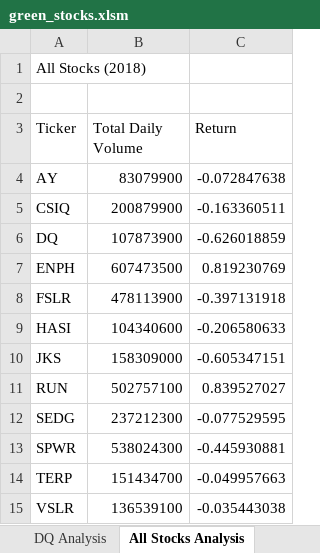
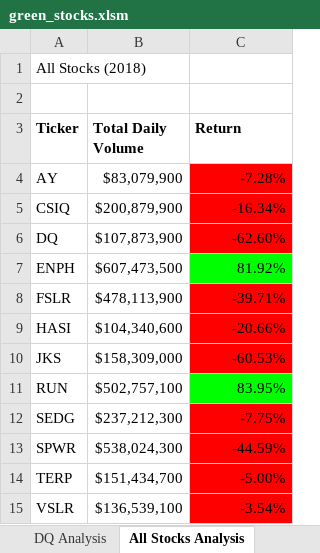
Before and after one commit to Kwas45/Stock-Analysis, an Excel workbook: green_stocks.xlsm, sheet All Stocks Analysis, drawn as a sheet; values as stored, in another font and other column widths than the file's, no borders; the diff names each change by its address in the sheet, - before the commit and + after, or states it on an @@ line.

Commit message:
Add files via upload

```diff
--- a/green_stocks.xlsm (sheet All Stocks Analysis)
+++ b/green_stocks.xlsm (sheet All Stocks Analysis)
-A3:C3 bold: off
+A3:C3 bold: on
-B4 (Total Daily Volume): 83079900
+B4 (Total Daily Volume): $83,079,900
-C4 (Return): -0.072847638
+C4 (Return): -7.28%
-C4:C6 fill: none
+C4:C6 fill: #FF0000
-B5 (Total Daily Volume): 200879900
+B5 (Total Daily Volume): $200,879,900
-C5 (Return): -0.163360511
+C5 (Return): -16.34%
-B6 (Total Daily Volume): 107873900
+B6 (Total Daily Volume): $107,873,900
-C6 (Return): -0.626018859
+C6 (Return): -62.60%
-B7 (Total Daily Volume): 607473500
+B7 (Total Daily Volume): $607,473,500
-C7 (Return): 0.819230769
+C7 (Return): 81.92%
-C7 fill: none
+C7 fill: #00FF00
-B8 (Total Daily Volume): 478113900
+B8 (Total Daily Volume): $478,113,900
-C8 (Return): -0.397131918
+C8 (Return): -39.71%
-C8:C10 fill: none
+C8:C10 fill: #FF0000
-B9 (Total Daily Volume): 104340600
+B9 (Total Daily Volume): $104,340,600
-C9 (Return): -0.206580633
+C9 (Return): -20.66%
-B10 (Total Daily Volume): 158309000
+B10 (Total Daily Volume): $158,309,000
-C10 (Return): -0.605347151
+C10 (Return): -60.53%
-B11 (Total Daily Volume): 502757100
+B11 (Total Daily Volume): $502,757,100
-C11 (Return): 0.839527027
+C11 (Return): 83.95%
-C11 fill: none
+C11 fill: #00FF00
-B12 (Total Daily Volume): 237212300
+B12 (Total Daily Volume): $237,212,300
-C12 (Return): -0.077529595
+C12 (Return): -7.75%
-C12:C15 fill: none
+C12:C15 fill: #FF0000
-B13 (Total Daily Volume): 538024300
+B13 (Total Daily Volume): $538,024,300
-C13 (Return): -0.445930881
+C13 (Return): -44.59%
-B14 (Total Daily Volume): 151434700
+B14 (Total Daily Volume): $151,434,700
-C14 (Return): -0.049957663
+C14 (Return): -5.00%
-B15 (Total Daily Volume): 136539100
+B15 (Total Daily Volume): $136,539,100
-C15 (Return): -0.035443038
+C15 (Return): -3.54%
```
